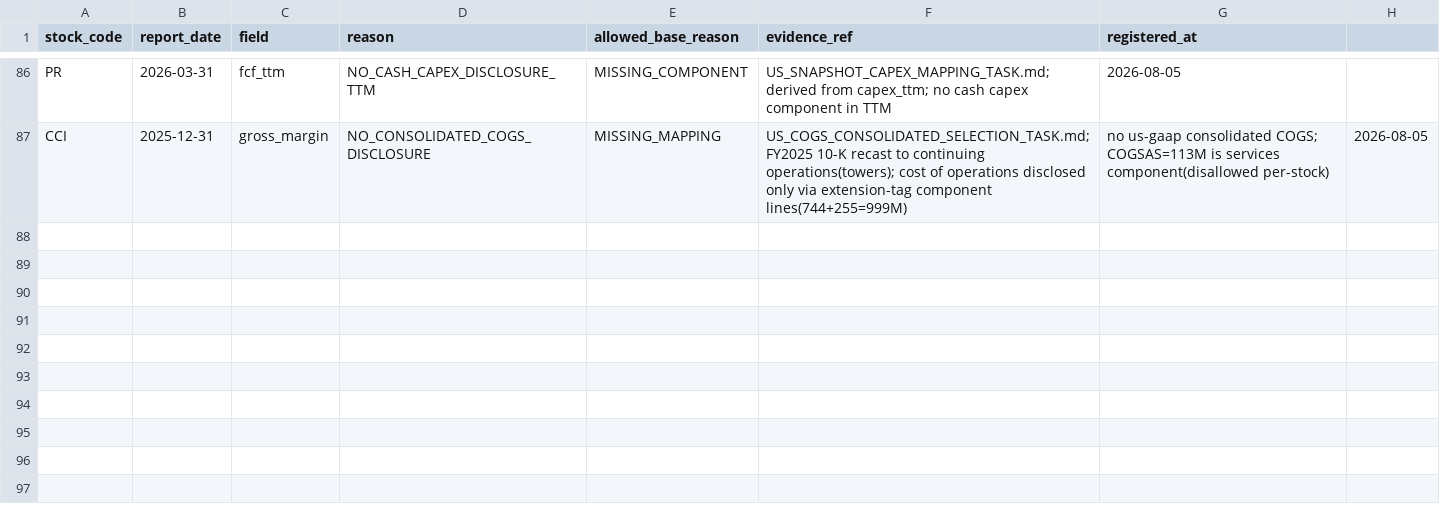
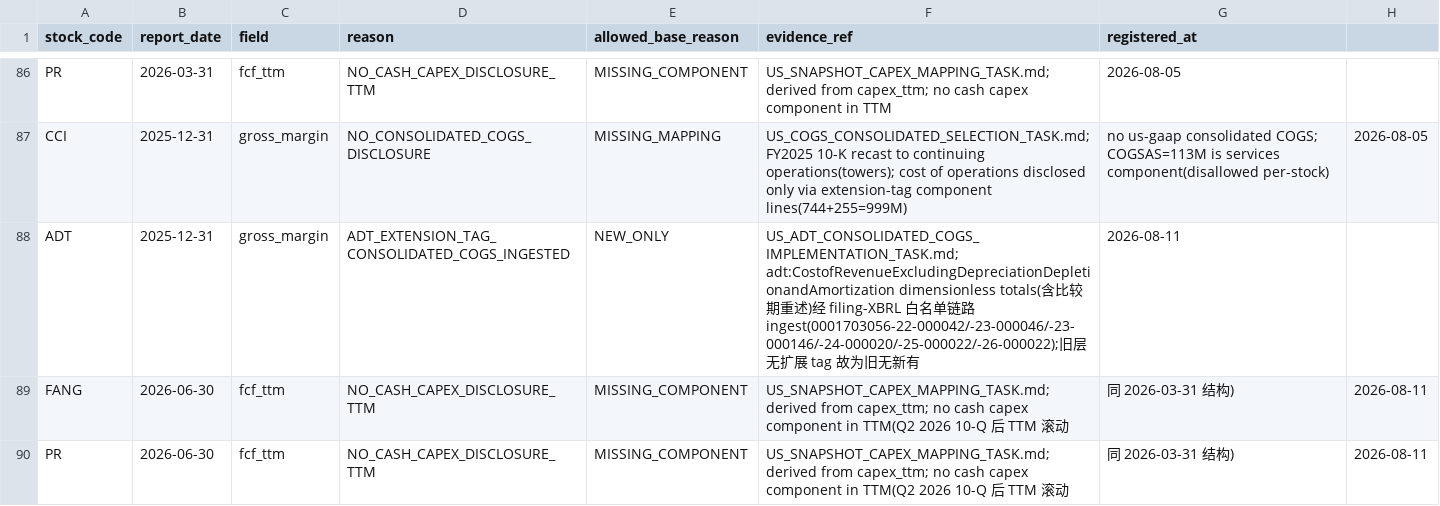
Before and after one commit to harryhhh111/stock-data-system, a CSV file: docs/core/US_PHASE_A_EXCEPTIONS.csv, drawn as a sheet; only a part is shown, gaps mark what is left out; the diff names each change by its address in the sheet, - before the commit and + after, or states it on an @@ line.

Commit message:
feat(us): ADT 受限 filing-XBRL COGS 链路(USQ-001 关闭)
- 新建 core/fetchers/us_inline_xbrl.py 解析核心(审计脚本复用同一实现)与
  core/fetchers/us_adt_cogs_filing.py 白名单链路:6 个审计认可 filing 经
  raw_snapshot(filing_xbrl_instance)→us_ingest_run→版本写入正式链路入库,
  无维度总额与维度子项均保留,审计值仅作重放校验(不一致即阻断)
- 实施期发现 ADT 持续经营重述:比较期 COGS 同步入层,latest-restated
  收入/COGS 同 accession 配对(verify 硬性 pairing 检查,7 年全真),
  snapshot 五年 gross_margin=81.61/84.05/83.84/82.71/80.83%
- selector: ADT+COGS+扩展 tag 仅 dimensions={} 进入选择(经济键分组前);
  writer 支持扩展 taxonomy(默认 us-gaap 不变)
- backfill: --include-adt-filing-xbrl 显式发现/apply filing-XBRL 快照,
  防止未来重建丢事实
- compare: REGISTERED_EXCEPTION 支持反向登记(旧 NULL/新有值且 base=NEW_ONLY
  的受限 reason),首个实例 ADT_EXTENSION_TAG_CONSOLIDATED_COGS_INGESTED
- PR/FANG fcf_ttm 例外顺延至 2026-06-30(Q2 后 TTM 滚动);
  test_insurance_scoring 适配 merge 引入的 ttm_notice_date 签名
- 测试: 新增 30+ 用例,全量 947 passed;审计脚本复跑五年 PROVEN

```diff
--- a/docs/core/US_PHASE_A_EXCEPTIONS.csv
+++ b/docs/core/US_PHASE_A_EXCEPTIONS.csv
+row 88: ADT | 2025-12-31 | gross_margin | ADT_EXTENSION_TAG_CONSOLIDATED_COGS_INGESTED | NEW_ONLY | US_ADT_CONSOLIDATED_COGS_IMPLEMENTATION_TASK.md; adt:CostofRevenueExcludingDepreciationDepletionandAmortization dimensionless totals(含比较期重述)经 filing-XBRL 白名单链路 ingest(0001703056-22-000042/-23-000046/-23-000146/-24-000020/-25-000022/-26-000022);旧层无扩展 tag 故为旧无新有 | 2026-08-11
+row 89: FANG | 2026-06-30 | fcf_ttm | NO_CASH_CAPEX_DISCLOSURE_TTM | MISSING_COMPONENT | US_SNAPSHOT_CAPEX_MAPPING_TASK.md; derived from capex_ttm; no cash capex component in TTM(Q2 2026 10-Q 后 TTM 滚动 | 同 2026-03-31 结构) | 2026-08-11
+row 90: PR | 2026-06-30 | fcf_ttm | NO_CASH_CAPEX_DISCLOSURE_TTM | MISSING_COMPONENT | US_SNAPSHOT_CAPEX_MAPPING_TASK.md; derived from capex_ttm; no cash capex component in TTM(Q2 2026 10-Q 后 TTM 滚动 | 同 2026-03-31 结构) | 2026-08-11
```
Also changed, not shown: 15 other files.
